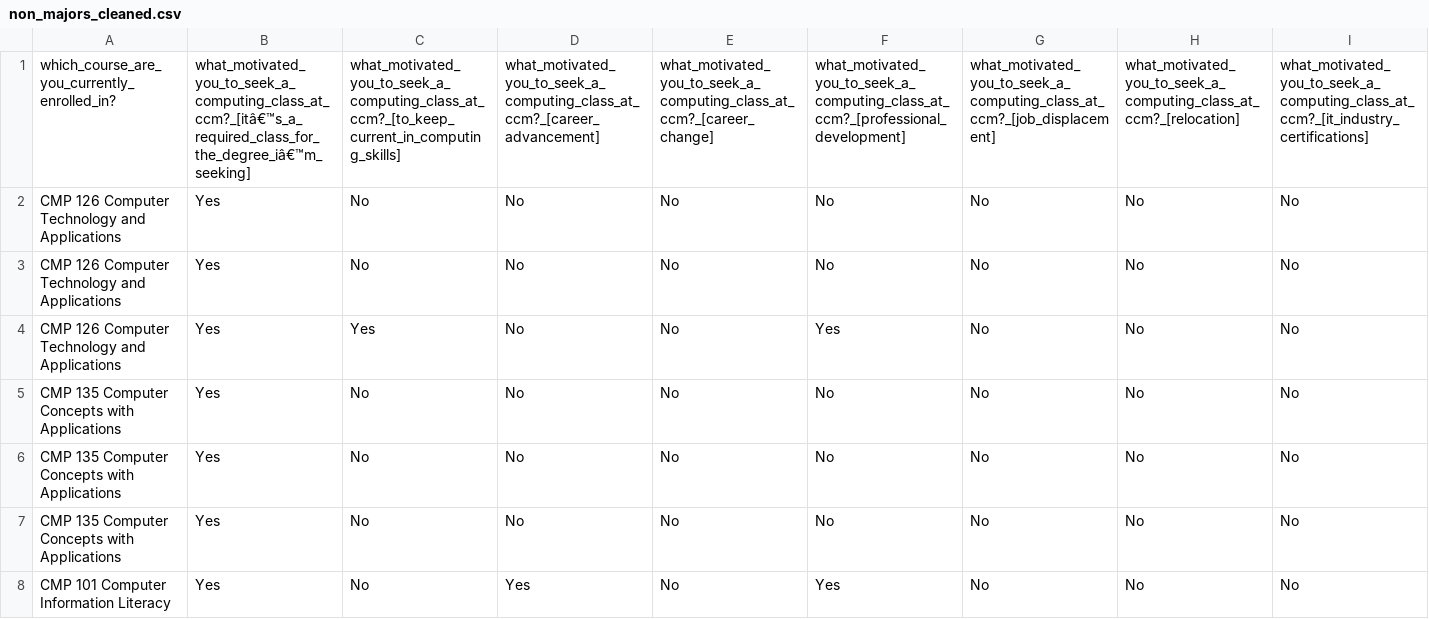
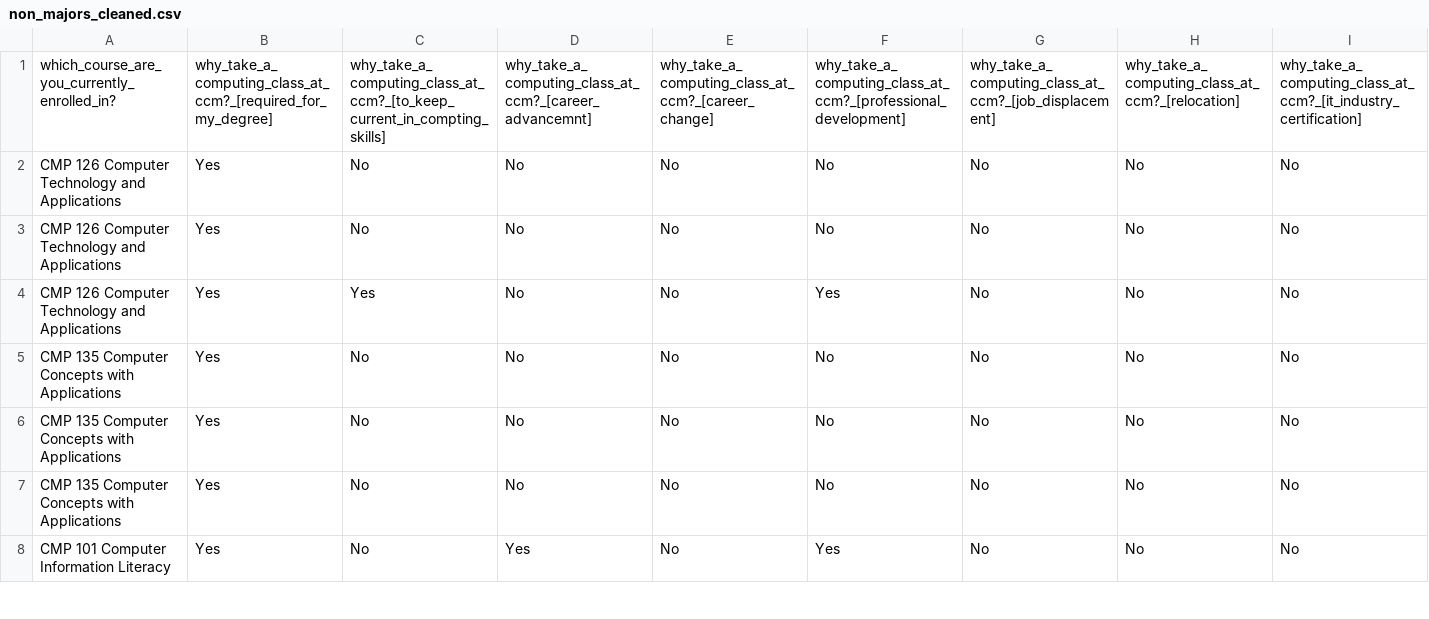
Before and after one commit to hendersongiovann-tech/Project-01-part-01-Data-Cleaning, a CSV file: cleaned-data/non_majors_cleaned.csv, drawn as a sheet; only a part is shown; the diff covers the shown part only; the diff names each change by its address in the sheet, - before the commit and + after, or states it on an @@ line.

```diff
--- a/cleaned-data/non_majors_cleaned.csv
+++ b/cleaned-data/non_majors_cleaned.csv
-B1: what_motivated_you_to_seek_a_computing_class_at_ccm?_[itâ€™s_a_required_class_for_the_degree_iâ€™m_seeking]
+B1: why_take_a_computing_class_at_ccm?_[required_for_my_degree]
-C1: what_motivated_you_to_seek_a_computing_class_at_ccm?_[to_keep_current_in_computing_skills]
+C1: why_take_a_computing_class_at_ccm?_[to_keep_current_in_compting_skills]
-D1: what_motivated_you_to_seek_a_computing_class_at_ccm?_[career_advancement]
+D1: why_take_a_computing_class_at_ccm?_[career_advancemnt]
-E1: what_motivated_you_to_seek_a_computing_class_at_ccm?_[career_change]
+E1: why_take_a_computing_class_at_ccm?_[career_change]
-F1: what_motivated_you_to_seek_a_computing_class_at_ccm?_[professional_development]
+F1: why_take_a_computing_class_at_ccm?_[professional_development]
-G1: what_motivated_you_to_seek_a_computing_class_at_ccm?_[job_displacement]
+G1: why_take_a_computing_class_at_ccm?_[job_displacement]
-H1: what_motivated_you_to_seek_a_computing_class_at_ccm?_[relocation]
+H1: why_take_a_computing_class_at_ccm?_[relocation]
-I1: what_motivated_you_to_seek_a_computing_class_at_ccm?_[it_industry_certifications]
+I1: why_take_a_computing_class_at_ccm?_[it_industry_certification]
```
Also changed, not shown: 17 edited cells elsewhere in this file, cleaned-data/majors_cleaned.csv, 1 other file.
